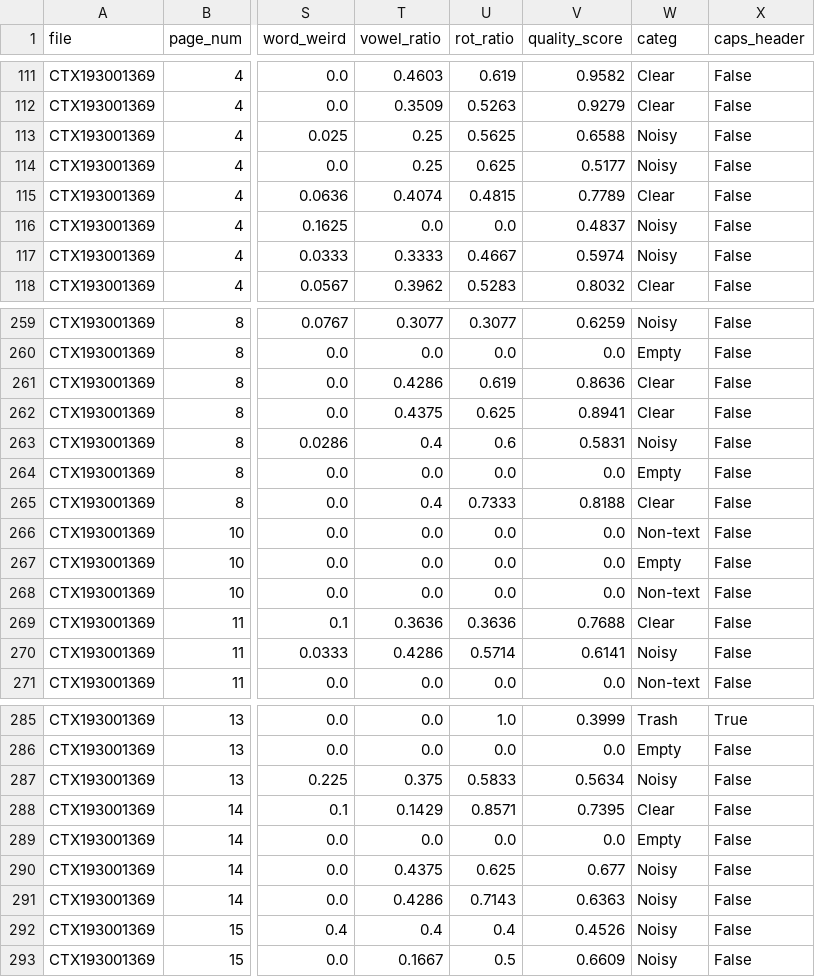
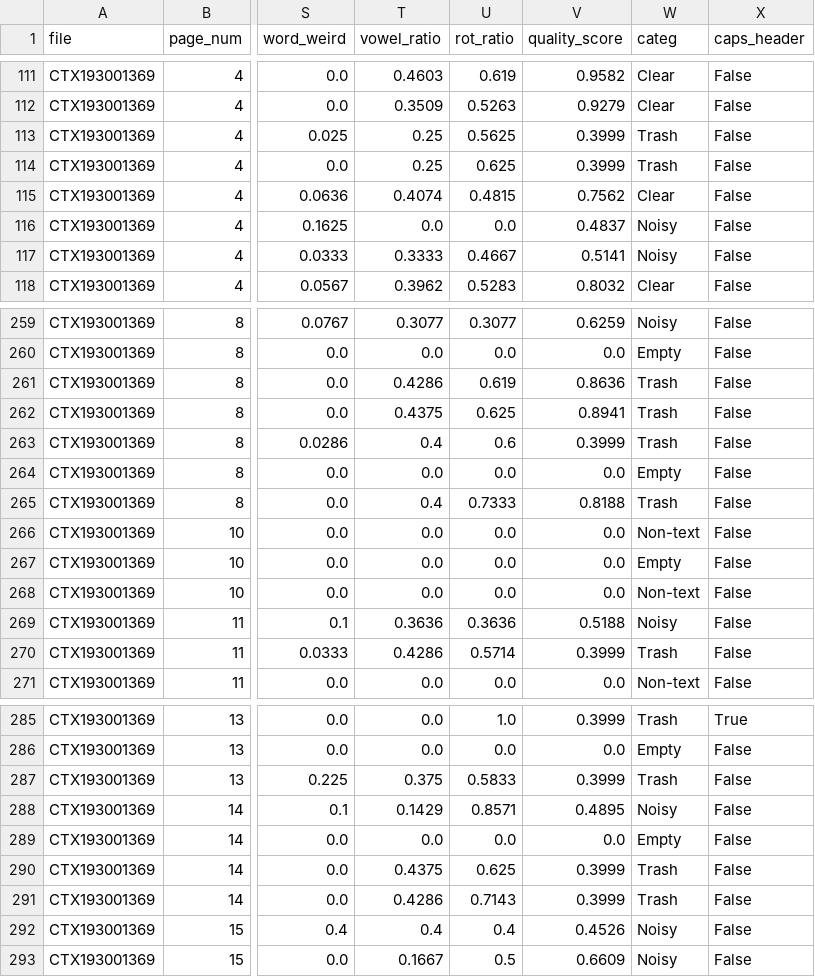
Before and after one commit to ufal/atrium-alto-postprocess, a CSV file: data_samples/DOC_LINE_QWEN_QS_CATEG/CTX193001369.csv, drawn as a sheet; only a part is shown, gaps mark what is left out; the diff covers the shown part only; the diff names each change by its address in the sheet, - before the commit and + after, or states it on an @@ line.

```diff
--- a/data_samples/DOC_LINE_QWEN_QS_CATEG/CTX193001369.csv
+++ b/data_samples/DOC_LINE_QWEN_QS_CATEG/CTX193001369.csv
-V113 (quality_score): 0.6588
+V113 (quality_score): 0.3999
-W113:W114 (categ): Noisy
+W113:W114 (categ): Trash
-V114 (quality_score): 0.5177
+V114 (quality_score): 0.3999
-V115 (quality_score): 0.7789
+V115 (quality_score): 0.7562
-V117 (quality_score): 0.5974
+V117 (quality_score): 0.5141
-W261:W262 (categ): Clear
+W261:W262 (categ): Trash
-V263 (quality_score): 0.5831
+V263 (quality_score): 0.3999
-W263 (categ): Noisy
+W263 (categ): Trash
-W265 (categ): Clear
+W265 (categ): Trash
-V269 (quality_score): 0.7688
+V269 (quality_score): 0.5188
-W269 (categ): Clear
+W269 (categ): Noisy
-V270 (quality_score): 0.6141
+V270 (quality_score): 0.3999
-W270 (categ): Noisy
+W270 (categ): Trash
-V287 (quality_score): 0.5634
+V287 (quality_score): 0.3999
-W287 (categ): Noisy
+W287 (categ): Trash
-V288 (quality_score): 0.7395
+V288 (quality_score): 0.4895
-W288 (categ): Clear
+W288 (categ): Noisy
-V290 (quality_score): 0.677
+V290 (quality_score): 0.3999
-W290:W291 (categ): Noisy
+W290:W291 (categ): Trash
-V291 (quality_score): 0.6363
+V291 (quality_score): 0.3999
```
Also changed, not shown: 76 edited cells elsewhere in this file, data_samples/DOC_LINE_GPT_QS_CATEG/CTX192100040.csv, data_samples/DOC_LINE_GPT_QS_CATEG/CTX193001369.csv, 33 other files.
